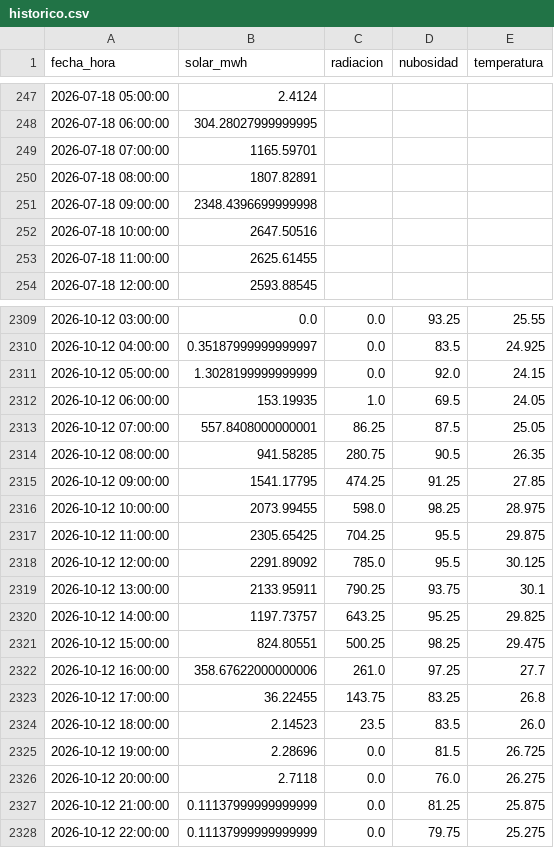
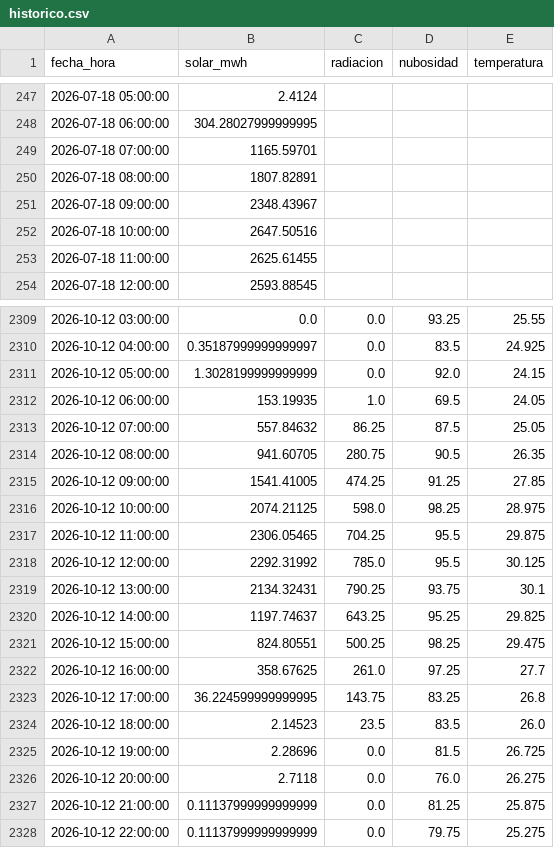
Before and after one commit to orozcoig/liga-solar-xm_vIO, a CSV file: datos/historico.csv, drawn as a sheet; only a part is shown, gaps mark what is left out; the diff covers the shown part only.

```diff
--- a/datos/historico.csv
+++ b/datos/historico.csv
@@ -250,3 +250,3 @@ fecha_hora,solar_mwh,radiacion,nubosidad,temperatura
 2026-07-18 08:00:00,1807.82891,,,
-2026-07-18 09:00:00,2348.4396699999998,,,
+2026-07-18 09:00:00,2348.43967,,,
 2026-07-18 10:00:00,2647.50516,,,
@@ -2312,13 +2312,13 @@ fecha_hora,solar_mwh,radiacion,nubosidad,temperatura
 2026-10-12 06:00:00,153.19935,1.0,69.5,24.05
-2026-10-12 07:00:00,557.8408000000001,86.25,87.5,25.05
-2026-10-12 08:00:00,941.58285,280.75,90.5,26.35
-2026-10-12 09:00:00,1541.17795,474.25,91.25,27.85
-2026-10-12 10:00:00,2073.99455,598.0,98.25,28.975
-2026-10-12 11:00:00,2305.65425,704.25,95.5,29.875
-2026-10-12 12:00:00,2291.89092,785.0,95.5,30.125
-2026-10-12 13:00:00,2133.95911,790.25,93.75,30.1
-2026-10-12 14:00:00,1197.73757,643.25,95.25,29.825
+2026-10-12 07:00:00,557.84632,86.25,87.5,25.05
+2026-10-12 08:00:00,941.60705,280.75,90.5,26.35
+2026-10-12 09:00:00,1541.41005,474.25,91.25,27.85
+2026-10-12 10:00:00,2074.21125,598.0,98.25,28.975
+2026-10-12 11:00:00,2306.05465,704.25,95.5,29.875
+2026-10-12 12:00:00,2292.31992,785.0,95.5,30.125
+2026-10-12 13:00:00,2134.32431,790.25,93.75,30.1
+2026-10-12 14:00:00,1197.74637,643.25,95.25,29.825
 2026-10-12 15:00:00,824.80551,500.25,98.25,29.475
-2026-10-12 16:00:00,358.67622000000006,261.0,97.25,27.7
-2026-10-12 17:00:00,36.22455,143.75,83.25,26.8
+2026-10-12 16:00:00,358.67625,261.0,97.25,27.7
+2026-10-12 17:00:00,36.224599999999995,143.75,83.25,26.8
 2026-10-12 18:00:00,2.14523,23.5,83.5,26.0
```
Also changed, not shown: 24 added rows elsewhere in this file, datos/clima.csv, 3 other files.
